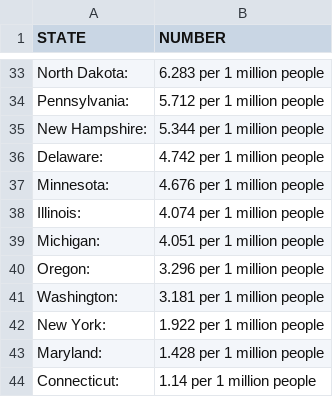
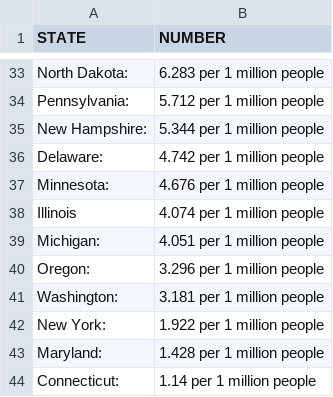
Before and after one commit to nicl7004/Data-Science, a CSV file: Assignmet_4-Prediction/ds-hw-master/regression/walmart.csv, drawn as a sheet; only a part is shown, gaps mark what is left out; the diff names each change by its address in the sheet, - before the commit and + after, or states it on an @@ line.

Commit message:
walmart data clean

```diff
--- a/Assignmet_4-Prediction/ds-hw-master/regression/walmart.csv
+++ b/Assignmet_4-Prediction/ds-hw-master/regression/walmart.csv
-A38 (STATE): Illinois:
+A38 (STATE): Illinois
```
Also changed, not shown: 2 other files.
